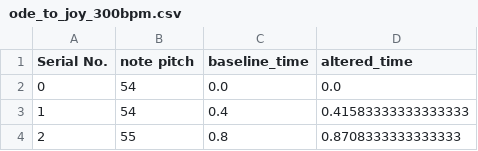
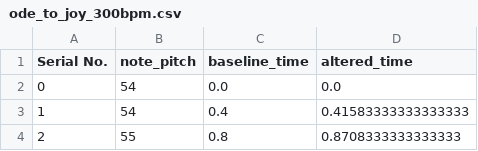
Before and after one commit to Purdue-Artificial-Intelligence-in-Music/Companion-code, a CSV file: backend/data/alignments/ode_to_joy_300bpm.csv, drawn as a sheet; only a part is shown.

```diff
--- a/backend/data/alignments/ode_to_joy_300bpm.csv
+++ b/backend/data/alignments/ode_to_joy_300bpm.csv
@@ -1,2 +1,2 @@
-Serial No.,note pitch,baseline_time,altered_time
+Serial No.,note_pitch,baseline_time,altered_time
 0,54,0.0,0.0
```
Also changed, not shown: backend/data/alignments/schumann_melody.csv, 8 other files.
